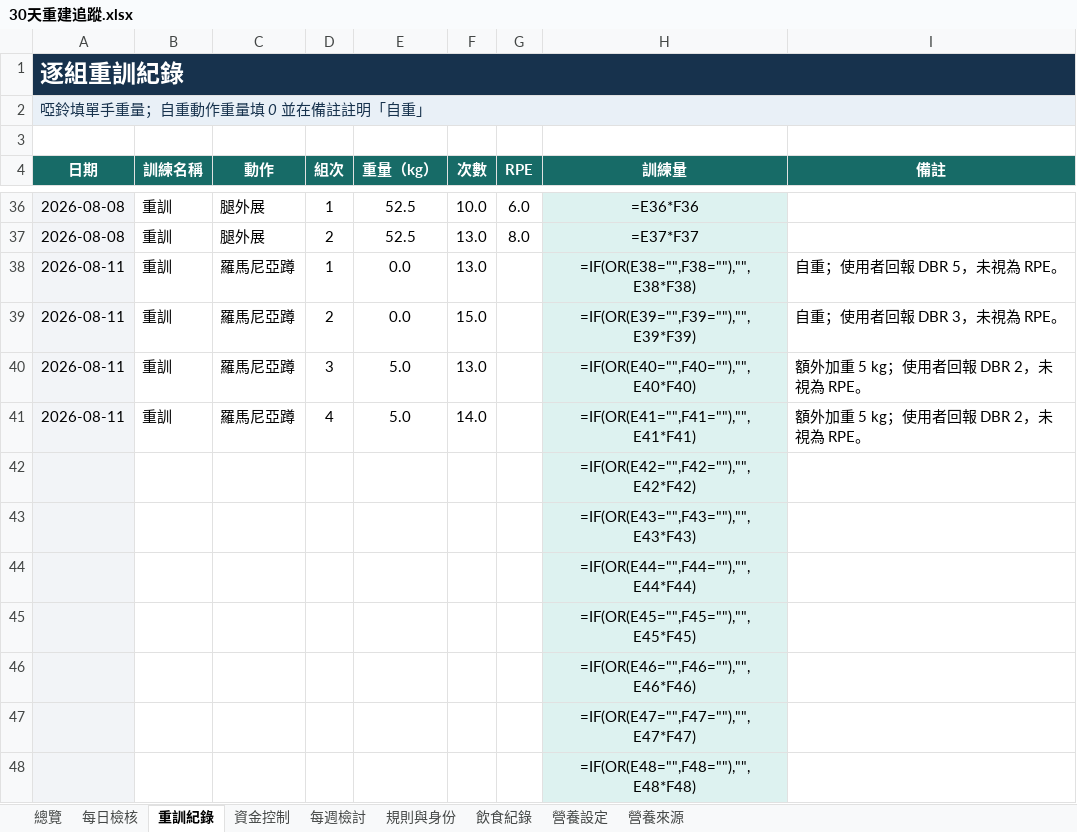
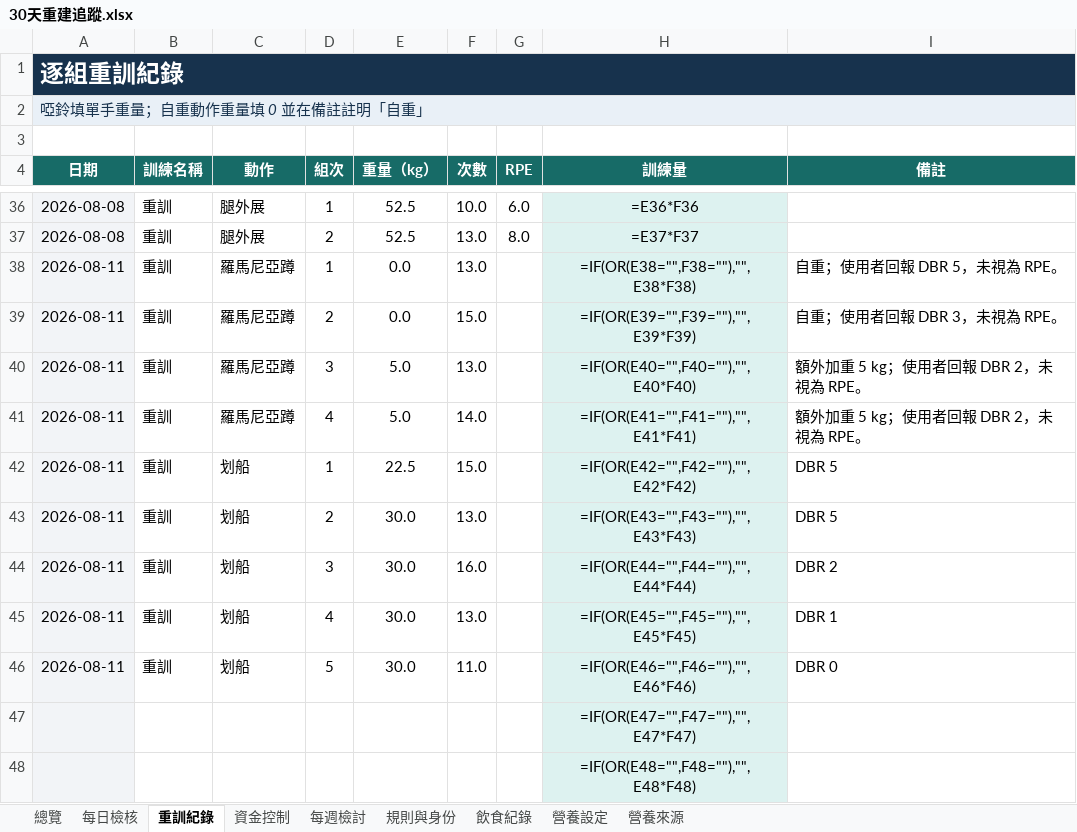
Before and after one commit to asadman1523/30-day-reset-tracker, an Excel workbook: 30天重建追蹤.xlsx, sheet 重訓紀錄, drawn as a sheet; only a part is shown, gaps mark what is left out; values as stored, in another font and other column widths than the file's, no borders; formulas without a stored value are shown as written; removed rows and columns are numbered as before the commit, all else as after; the diff names each change by its address in the sheet, - before the commit and + after, or states it on an @@ line.

```diff
--- a/30天重建追蹤.xlsx (sheet 重訓紀錄)
+++ b/30天重建追蹤.xlsx (sheet 重訓紀錄)
-row 42:  |  |  |  |  |  |  | =IF(OR(E42="",F42=""),"",E42*F42)
-row 43:  |  |  |  |  |  |  | =IF(OR(E43="",F43=""),"",E43*F43)
-row 44:  |  |  |  |  |  |  | =IF(OR(E44="",F44=""),"",E44*F44)
-row 45:  |  |  |  |  |  |  | =IF(OR(E45="",F45=""),"",E45*F45)
-row 46:  |  |  |  |  |  |  | =IF(OR(E46="",F46=""),"",E46*F46)
+row 42: 2026-08-11 | 重訓 | 划船 | 1 | 22.5 | 15.0 |  | =IF(OR(E42="",F42=""),"",E42*F42) | DBR 5
+row 43: 2026-08-11 | 重訓 | 划船 | 2 | 30.0 | 13.0 |  | =IF(OR(E43="",F43=""),"",E43*F43) | DBR 5
+row 44: 2026-08-11 | 重訓 | 划船 | 3 | 30.0 | 16.0 |  | =IF(OR(E44="",F44=""),"",E44*F44) | DBR 2
+row 45: 2026-08-11 | 重訓 | 划船 | 4 | 30.0 | 13.0 |  | =IF(OR(E45="",F45=""),"",E45*F45) | DBR 1
+row 46: 2026-08-11 | 重訓 | 划船 | 5 | 30.0 | 11.0 |  | =IF(OR(E46="",F46=""),"",E46*F46) | DBR 0
```
Also changed, not shown: sheet 飲食紀錄, 3 other files.
